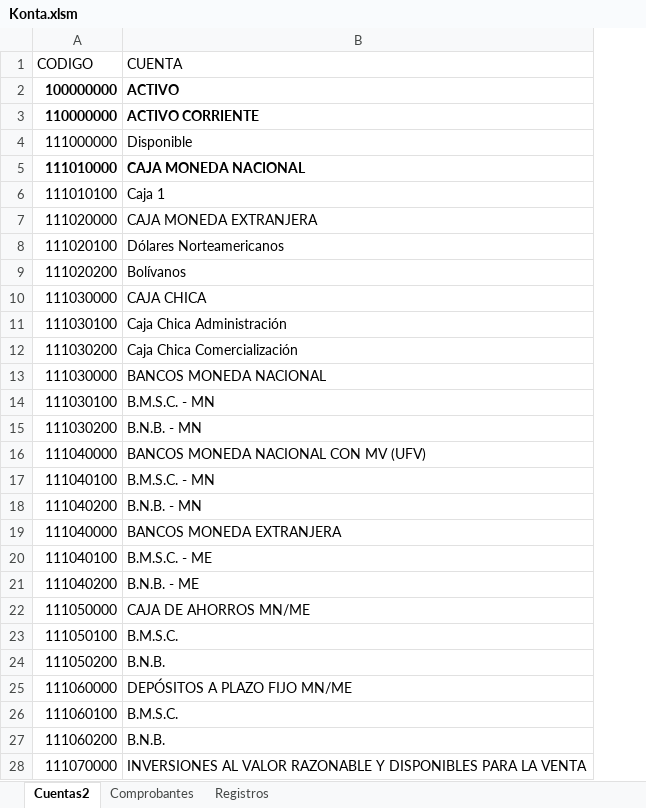
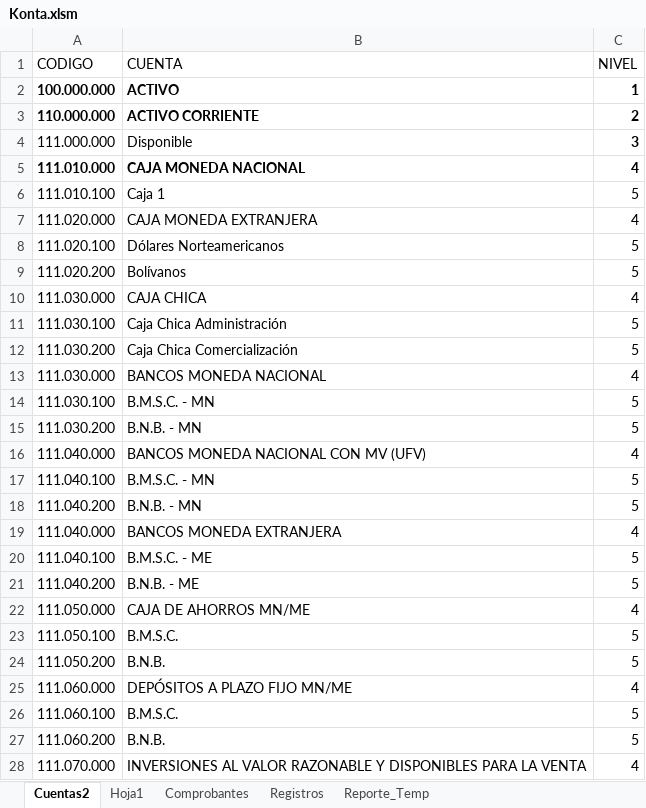
Before and after one commit to toky666/excel-con-macros, an Excel workbook: Konta.xlsm, sheet Cuentas2, drawn as a sheet; only a part is shown; values as stored, in another font and other column widths than the file's, no borders; table styles not drawn; the diff covers the shown part only; the diff names each change by its address in the sheet, - before the commit and + after, or states it on an @@ line.

```diff
--- a/Konta.xlsm (sheet Cuentas2)
+++ b/Konta.xlsm (sheet Cuentas2)
+sheet tab: Hoja1
+sheet tab: Reporte_Temp
+column C (NIVEL), rows 2-28: 1 | 2 | 3 | 4 | 5 | 4 | 5 | 5 | 4 | 5 | 5 | 4 | 5 | 5 | 4 | 5 | 5 | 4 | 5 | 5 | 4 | 5 | 5 | 4 | 5 | 5 | 4
-A2 (CODIGO): 100000000
+A2 (CODIGO): 100.000.000
-A3 (CODIGO): 110000000
+A3 (CODIGO): 110.000.000
-A4 (CODIGO): 111000000
+A4 (CODIGO): 111.000.000
-A5 (CODIGO): 111010000
+A5 (CODIGO): 111.010.000
-A6 (CODIGO): 111010100
+A6 (CODIGO): 111.010.100
-A7 (CODIGO): 111020000
+A7 (CODIGO): 111.020.000
-A8 (CODIGO): 111020100
+A8 (CODIGO): 111.020.100
-A9 (CODIGO): 111020200
+A9 (CODIGO): 111.020.200
-A10 (CODIGO): 111030000
+A10 (CODIGO): 111.030.000
-A11 (CODIGO): 111030100
+A11 (CODIGO): 111.030.100
-A12 (CODIGO): 111030200
+A12 (CODIGO): 111.030.200
-A13 (CODIGO): 111030000
+A13 (CODIGO): 111.030.000
-A14 (CODIGO): 111030100
+A14 (CODIGO): 111.030.100
-A15 (CODIGO): 111030200
+A15 (CODIGO): 111.030.200
-A16 (CODIGO): 111040000
+A16 (CODIGO): 111.040.000
-A17 (CODIGO): 111040100
+A17 (CODIGO): 111.040.100
-A18 (CODIGO): 111040200
+A18 (CODIGO): 111.040.200
-A19 (CODIGO): 111040000
+A19 (CODIGO): 111.040.000
-A20 (CODIGO): 111040100
+A20 (CODIGO): 111.040.100
-A21 (CODIGO): 111040200
+A21 (CODIGO): 111.040.200
-A22 (CODIGO): 111050000
+A22 (CODIGO): 111.050.000
-A23 (CODIGO): 111050100
+A23 (CODIGO): 111.050.100
-A24 (CODIGO): 111050200
+A24 (CODIGO): 111.050.200
-A25 (CODIGO): 111060000
+A25 (CODIGO): 111.060.000
-A26 (CODIGO): 111060100
+A26 (CODIGO): 111.060.100
-A27 (CODIGO): 111060200
+A27 (CODIGO): 111.060.200
-A28 (CODIGO): 111070000
+A28 (CODIGO): 111.070.000
```
Also changed, not shown: other rows of this sheet, sheet Registros, sheet Comprobantes.
